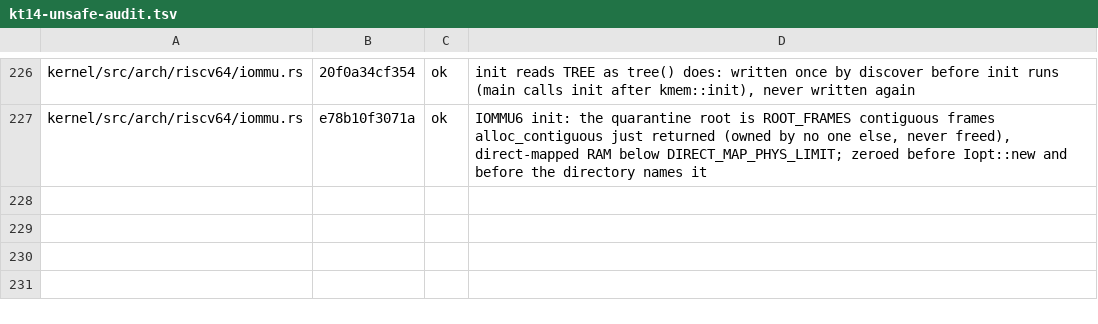
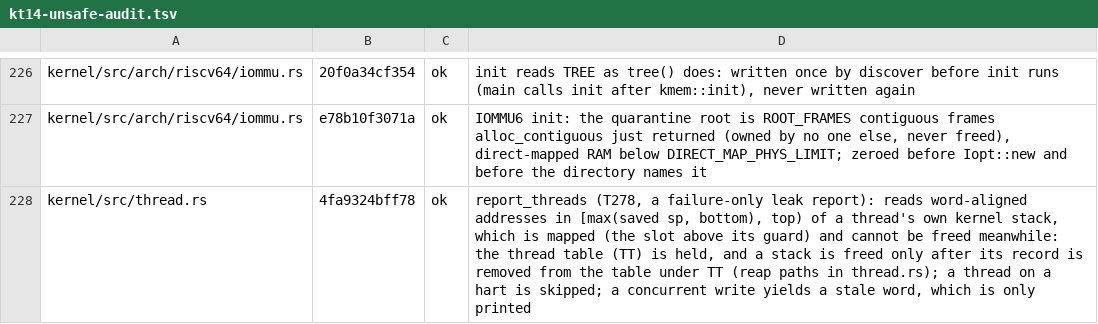
Before and after one commit to cwxyz75/riscv-basic, a TSV file: docs/records/reviews/kt14-unsafe-audit.tsv, drawn as a sheet; only a part is shown, gaps mark what is left out.

```diff
--- a/docs/records/reviews/kt14-unsafe-audit.tsv
+++ b/docs/records/reviews/kt14-unsafe-audit.tsv
@@ -227 +227,2 @@ kernel/src/arch/riscv64/iommu.rs	20f0a34cf354	ok	init reads TREE as tree() does:
 kernel/src/arch/riscv64/iommu.rs	e78b10f3071a	ok	IOMMU6 init: the quarantine root is ROOT_FRAMES contiguous frames alloc_contiguous just returned (owned by no one else, never freed), direct-mapped RAM below DIRECT_MAP_PHYS_LIMIT; zeroed before Iopt::new and before the directory names it
+kernel/src/thread.rs	4fa9324bff78	ok	report_threads (T278, a failure-only leak report): reads word-aligned addresses in [max(saved sp, bottom), top) of a thread's own kernel stack, which is mapped (the slot above its guard) and cannot be freed meanwhile: the thread table (TT) is held, and a stack is freed only after its record is removed from the table under TT (reap paths in thread.rs); a thread on a hart is skipped; a concurrent write yields a stale word, which is only printed
```
Also changed, not shown: 7 other files.
